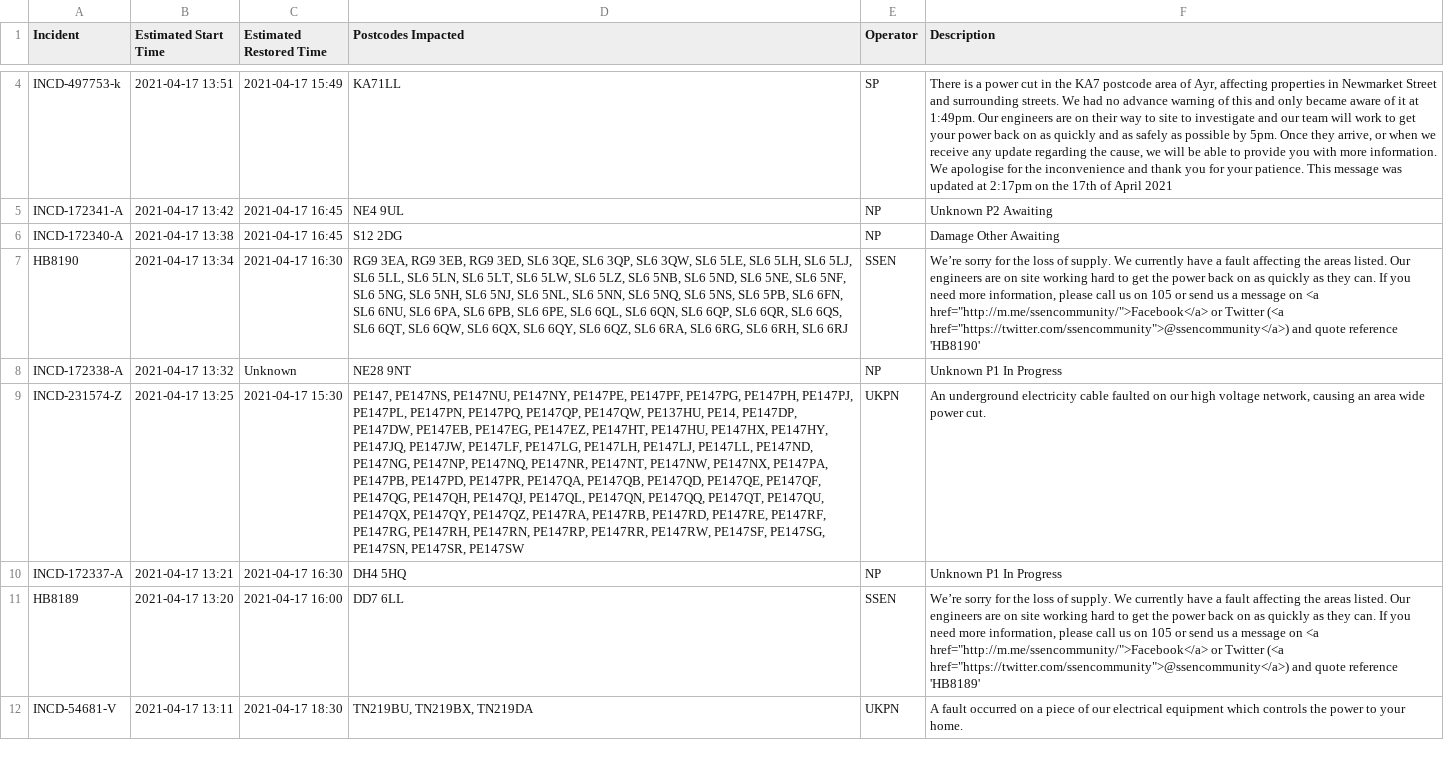
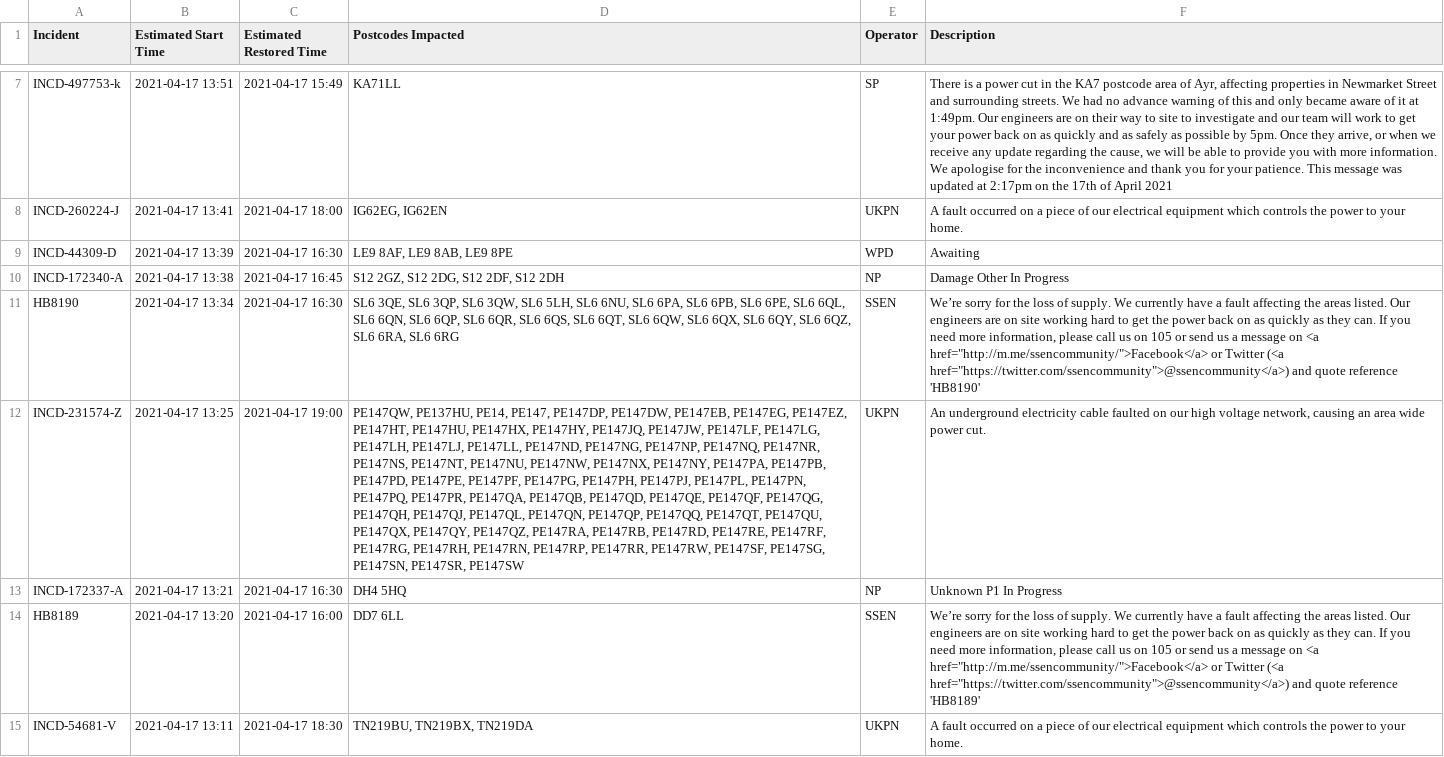
Before and after one commit to OSUKED/Outage-Watch, a CSV file: docs/data/outages.csv, drawn as a sheet; only a part is shown, gaps mark what is left out; removed rows and columns are numbered as before the commit, all else as after; the diff covers the shown part only; the diff names each change by its address in the sheet, - before the commit and + after, or states it on an @@ line.

```diff
--- a/docs/data/outages.csv
+++ b/docs/data/outages.csv
-row 5: INCD-172341-A | 2021-04-17 13:42 | 2021-04-17 16:45 | NE4 9UL | NP | Unknown P2 Awaiting
+row 8: INCD-260224-J | 2021-04-17 13:41 | 2021-04-17 18:00 | IG62EG, IG62EN | UKPN | A fault occurred on a piece of our electrical equipment which controls the power to your home.
+row 9: INCD-44309-D | 2021-04-17 13:39 | 2021-04-17 16:30 | LE9 8AF, LE9 8AB, LE9 8PE | WPD | Awaiting
-D10 (Postcodes Impacted): S12 2DG
+D10 (Postcodes Impacted): S12 2GZ, S12 2DG, S12 2DF, S12 2DH
-F10 (Description): Damage Other Awaiting
+F10 (Description): Damage Other In Progress
-D11 (Postcodes Impacted): RG9 3EA, RG9 3EB, RG9 3ED, SL6 3QE, SL6 3QP, SL6 3QW, SL6 5LE, SL6 5LH, SL6 5LJ, SL6 5LL, SL6 5LN, SL6 5LT, SL6 5LW, SL6 5LZ, SL6 5NB, SL6 5ND, SL6 5NE, SL6 5NF, SL6 5NG, SL6 5NH, SL6 5NJ, SL6 5NL, SL6 5NN, SL6 5NQ, SL6 5NS, SL6 5PB, SL6 6FN, SL6 6NU, SL6 6PA, SL6 6PB, SL6 6PE, SL6 6QL, SL6 6QN, SL6 6QP, SL6 6QR, SL6 6QS, SL6 6QT, SL6 6QW, SL6 6QX, SL6 6QY, SL6 6QZ, SL6 6RA, SL6 6RG, SL6 6RH, SL6 6RJ
+D11 (Postcodes Impacted): SL6 3QE, SL6 3QP, SL6 3QW, SL6 5LH, SL6 6NU, SL6 6PA, SL6 6PB, SL6 6PE, SL6 6QL, SL6 6QN, SL6 6QP, SL6 6QR, SL6 6QS, SL6 6QT, SL6 6QW, SL6 6QX, SL6 6QY, SL6 6QZ, SL6 6RA, SL6 6RG
-row 8: INCD-172338-A | 2021-04-17 13:32 | Unknown | NE28 9NT | NP | Unknown P1 In Progress
-C12 (Estimated Restored Time): 2021-04-17 15:30
+C12 (Estimated Restored Time): 2021-04-17 19:00
-D12 (Postcodes Impacted): PE147, PE147NS, PE147NU, PE147NY, PE147PE, PE147PF, PE147PG, PE147PH, PE147PJ, PE147PL, PE147PN, PE147PQ, PE147QP, PE147QW, PE137HU, PE14, PE147DP, PE147DW, PE147EB, PE147EG, PE147EZ, PE147HT, PE147HU, PE147HX, PE147HY, PE147JQ, PE147JW, PE147LF, PE147LG, PE147LH, PE147LJ, PE147LL, PE147ND, PE147NG, PE147NP, PE147NQ, PE147NR, PE147NT, PE147NW, PE147NX, PE147PA, PE147PB, PE147PD, PE147PR, PE147QA, PE147QB, PE147QD, PE147QE, PE147QF, PE147QG, PE147QH, PE147QJ, PE147QL, PE147QN, PE147QQ, PE147QT,…
+D12 (Postcodes Impacted): PE147QW, PE137HU, PE14, PE147, PE147DP, PE147DW, PE147EB, PE147EG, PE147EZ, PE147HT, PE147HU, PE147HX, PE147HY, PE147JQ, PE147JW, PE147LF, PE147LG, PE147LH, PE147LJ, PE147LL, PE147ND, PE147NG, PE147NP, PE147NQ, PE147NR, PE147NS, PE147NT, PE147NU, PE147NW, PE147NX, PE147NY, PE147PA, PE147PB, PE147PD, PE147PE, PE147PF, PE147PG, PE147PH, PE147PJ, PE147PL, PE147PN, PE147PQ, PE147PR, PE147QA, PE147QB, PE147QD, PE147QE, PE147QF, PE147QG, PE147QH, PE147QJ, PE147QL, PE147QN, PE147QP, PE147QQ, PE147QT,…
```
Also changed, not shown: 5 added rows, 11 removed rows, 3 moved rows and 16 edited cells elsewhere in this file, 8 other files.
